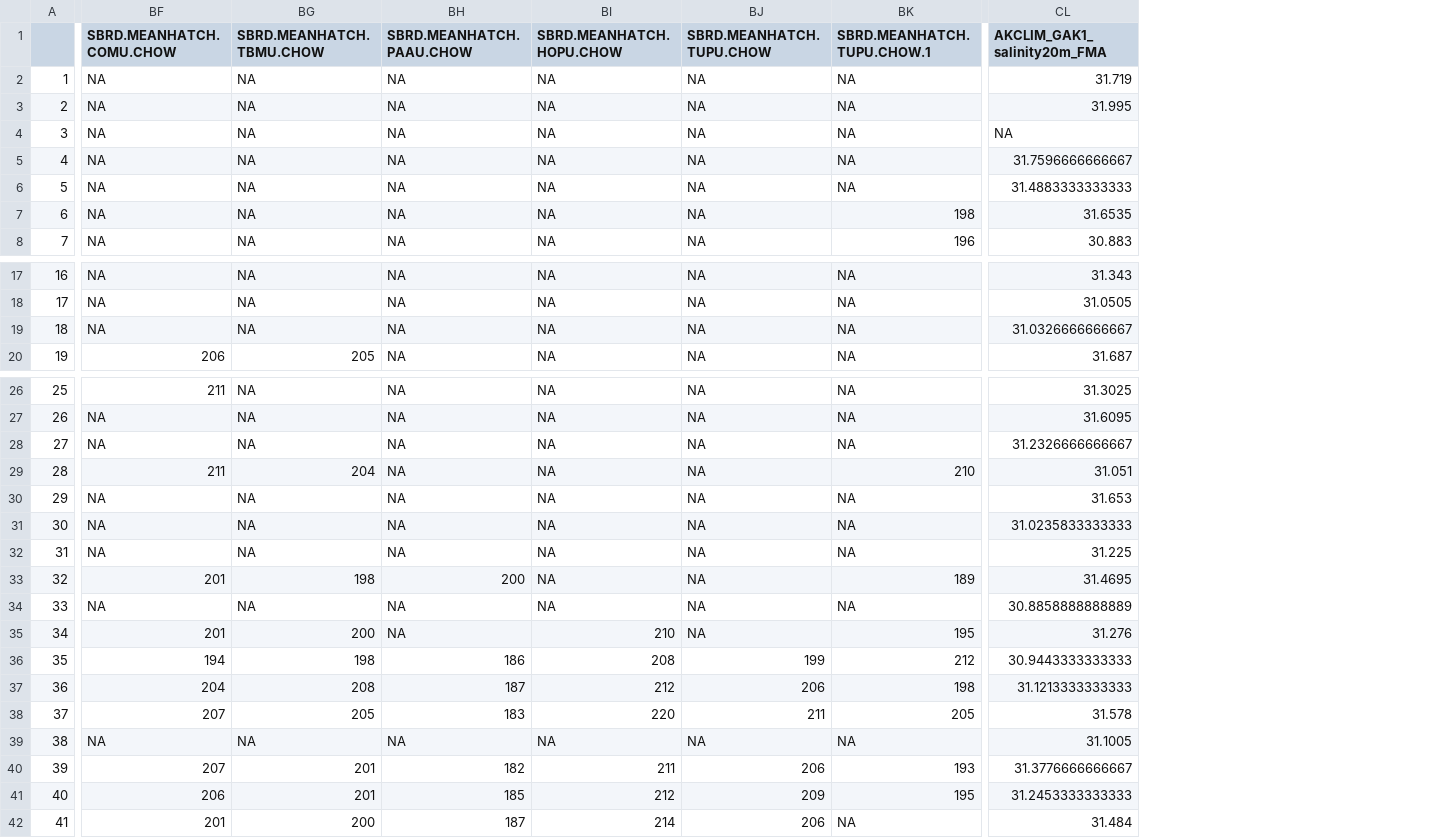
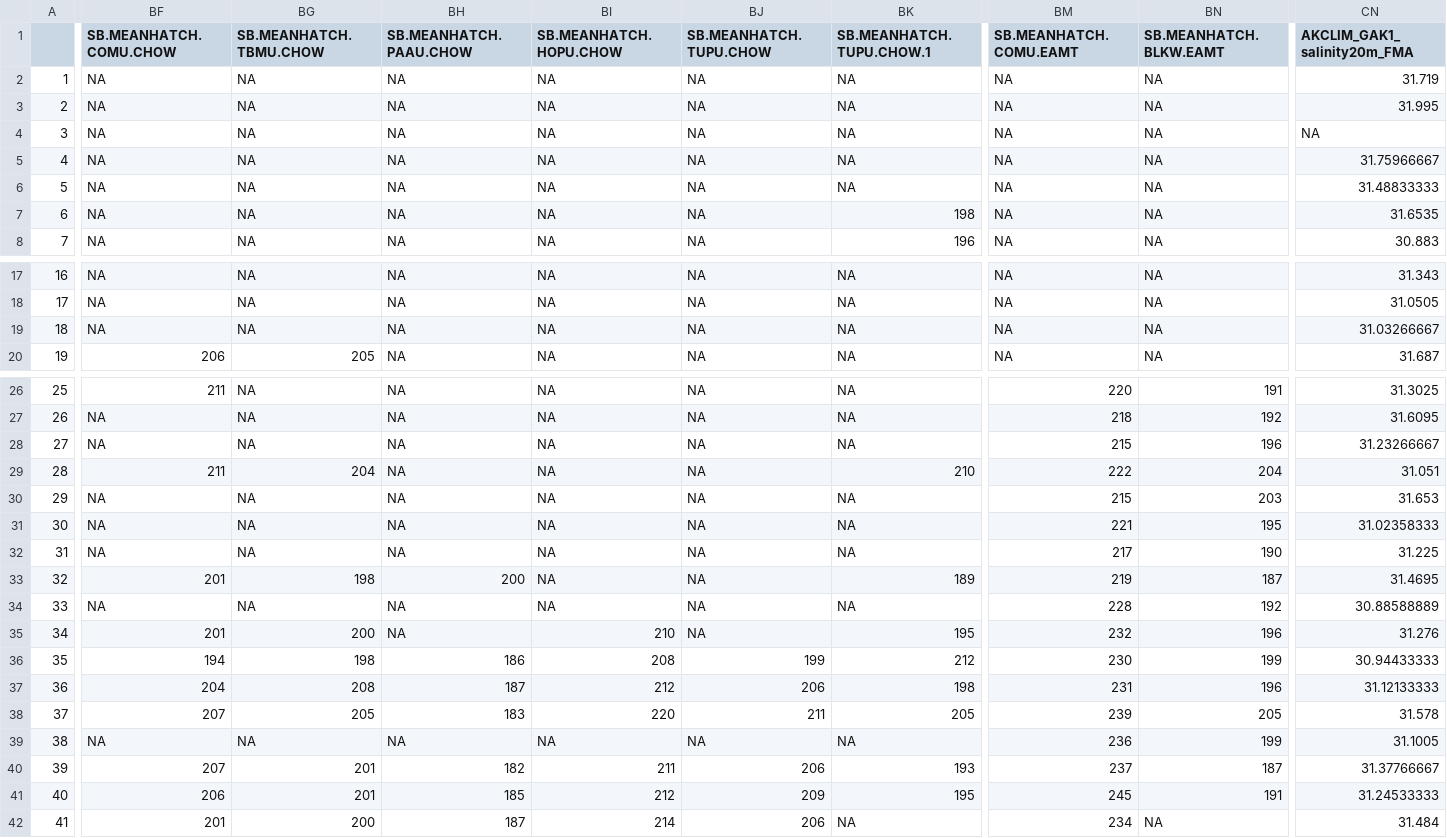
Before and after one commit to ecosystem-state/goa, a CSV file: data/WGOA_EcoState_Data_Jan2023.csv, drawn as a sheet; only a part is shown, gaps mark what is left out; addresses are those after the commit; the diff covers the shown part only; the diff names each change by its address in the sheet, - before the commit and + after, or states it on an @@ line.

Commit message:
added E Amutli SBR mean hatch data to WGOA

```diff
--- a/data/WGOA_EcoState_Data_Jan2023.csv
+++ b/data/WGOA_EcoState_Data_Jan2023.csv
+column BM (SB.MEANHATCH.COMU.EAMT), rows 2-8: all NA; rows 17-20: all NA; rows 26-42: 220 | 218 | 215 | 222 | 215 | 221 | 217 | 219 | 228 | 232 | 230 | 231 | 239 | 236 | 237 | 245 | 234
+column BN (SB.MEANHATCH.BLKW.EAMT), rows 2-8: all NA; rows 17-20: all NA; rows 26-42: 191 | 192 | 196 | 204 | 203 | 195 | 190 | 187 | 192 | 196 | 199 | 196 | 205 | 199 | 187 | 191 | NA
-BF1: SBRD.MEANHATCH.COMU.CHOW
+BF1: SB.MEANHATCH.COMU.CHOW
-BG1: SBRD.MEANHATCH.TBMU.CHOW
+BG1: SB.MEANHATCH.TBMU.CHOW
-BH1: SBRD.MEANHATCH.PAAU.CHOW
+BH1: SB.MEANHATCH.PAAU.CHOW
-BI1: SBRD.MEANHATCH.HOPU.CHOW
+BI1: SB.MEANHATCH.HOPU.CHOW
-BJ1: SBRD.MEANHATCH.TUPU.CHOW
+BJ1: SB.MEANHATCH.TUPU.CHOW
-BK1: SBRD.MEANHATCH.TUPU.CHOW.1
+BK1: SB.MEANHATCH.TUPU.CHOW.1
-CN5 (AKCLIM_GAK1_salinity20m_FMA): 31.7596666666667
+CN5 (AKCLIM_GAK1_salinity20m_FMA): 31.75966667
-CN6 (AKCLIM_GAK1_salinity20m_FMA): 31.4883333333333
+CN6 (AKCLIM_GAK1_salinity20m_FMA): 31.48833333
-CN19 (AKCLIM_GAK1_salinity20m_FMA): 31.0326666666667
+CN19 (AKCLIM_GAK1_salinity20m_FMA): 31.03266667
-CN28 (AKCLIM_GAK1_salinity20m_FMA): 31.2326666666667
+CN28 (AKCLIM_GAK1_salinity20m_FMA): 31.23266667
-CN31 (AKCLIM_GAK1_salinity20m_FMA): 31.0235833333333
+CN31 (AKCLIM_GAK1_salinity20m_FMA): 31.02358333
-CN34 (AKCLIM_GAK1_salinity20m_FMA): 30.8858888888889
+CN34 (AKCLIM_GAK1_salinity20m_FMA): 30.88588889
-CN36 (AKCLIM_GAK1_salinity20m_FMA): 30.9443333333333
+CN36 (AKCLIM_GAK1_salinity20m_FMA): 30.94433333
-CN37 (AKCLIM_GAK1_salinity20m_FMA): 31.1213333333333
+CN37 (AKCLIM_GAK1_salinity20m_FMA): 31.12133333
-CN40 (AKCLIM_GAK1_salinity20m_FMA): 31.3776666666667
+CN40 (AKCLIM_GAK1_salinity20m_FMA): 31.37766667
-CN41 (AKCLIM_GAK1_salinity20m_FMA): 31.2453333333333
+CN41 (AKCLIM_GAK1_salinity20m_FMA): 31.24533333
```
Also changed, not shown: 2 edited cells elsewhere in this file.
